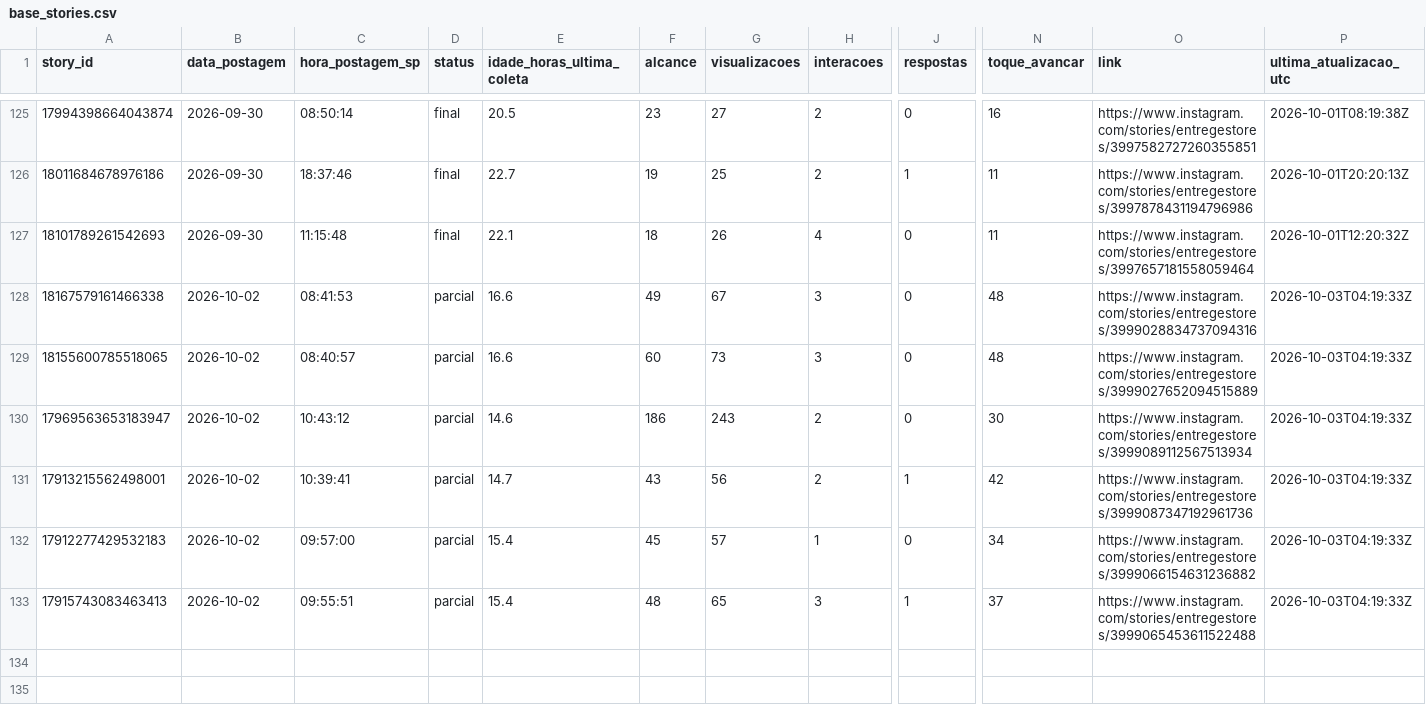
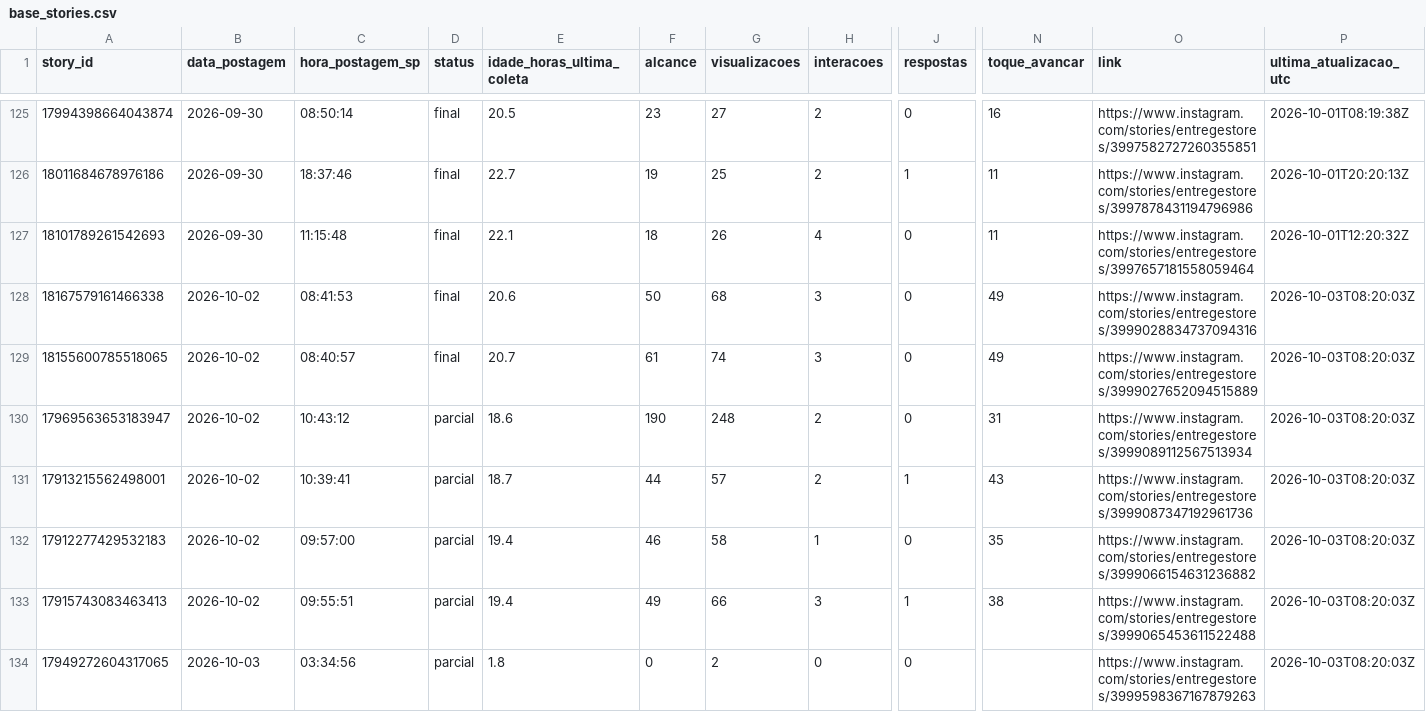
Before and after one commit to lopeslimafelipe-dot/gestao-em-pratica-stories-diario, a CSV file: stories-metricas/base_stories.csv, drawn as a sheet; only a part is shown, gaps mark what is left out; rows hold the shown columns only; the diff names each change by its address in the sheet, - before the commit and + after, or states it on an @@ line.

```diff
--- a/stories-metricas/base_stories.csv
+++ b/stories-metricas/base_stories.csv
-D128:D129 (status): parcial
+D128:D129 (status): final
-E128 (idade_horas_ultima_coleta): 16.6
+E128 (idade_horas_ultima_coleta): 20.6
-F128 (alcance): 49
+F128 (alcance): 50
-G128 (visualizacoes): 67
+G128 (visualizacoes): 68
-N128:N129 (toque_avancar): 48
+N128:N129 (toque_avancar): 49
-P128:P133 (ultima_atualizacao_utc): 2026-10-03T04:19:33Z
+P128:P133 (ultima_atualizacao_utc): 2026-10-03T08:20:03Z
-E129 (idade_horas_ultima_coleta): 16.6
+E129 (idade_horas_ultima_coleta): 20.7
-F129 (alcance): 60
+F129 (alcance): 61
-G129 (visualizacoes): 73
+G129 (visualizacoes): 74
-E130 (idade_horas_ultima_coleta): 14.6
+E130 (idade_horas_ultima_coleta): 18.6
-F130 (alcance): 186
+F130 (alcance): 190
-G130 (visualizacoes): 243
+G130 (visualizacoes): 248
-N130 (toque_avancar): 30
+N130 (toque_avancar): 31
-E131 (idade_horas_ultima_coleta): 14.7
+E131 (idade_horas_ultima_coleta): 18.7
-F131 (alcance): 43
+F131 (alcance): 44
-G131 (visualizacoes): 56
+G131 (visualizacoes): 57
-N131 (toque_avancar): 42
+N131 (toque_avancar): 43
-E132:E133 (idade_horas_ultima_coleta): 15.4
+E132:E133 (idade_horas_ultima_coleta): 19.4
-F132 (alcance): 45
+F132 (alcance): 46
-G132 (visualizacoes): 57
+G132 (visualizacoes): 58
-N132 (toque_avancar): 34
+N132 (toque_avancar): 35
-F133 (alcance): 48
+F133 (alcance): 49
-G133 (visualizacoes): 65
+G133 (visualizacoes): 66
-N133 (toque_avancar): 37
+N133 (toque_avancar): 38
+row 134: 17949272604317065 | 2026-10-03 | 03:34:56 | parcial | 1.8 | 0 | 2 | 0 | 0 |  | https://www.instagram.com/stories/entregestores/3999598367167879263 | 2026-10-03T08:20:03Z
```
